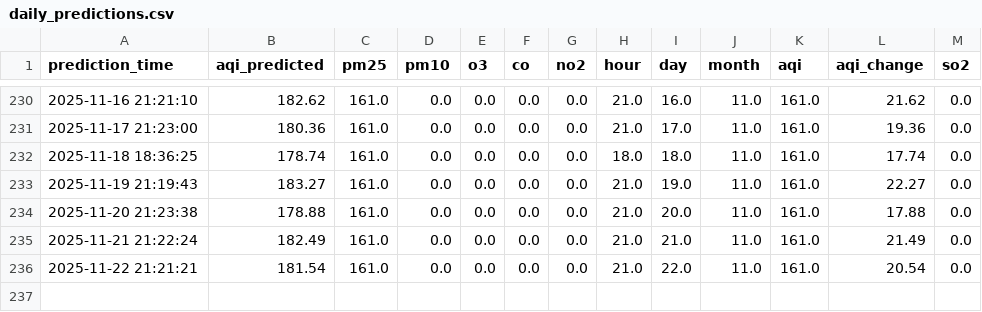
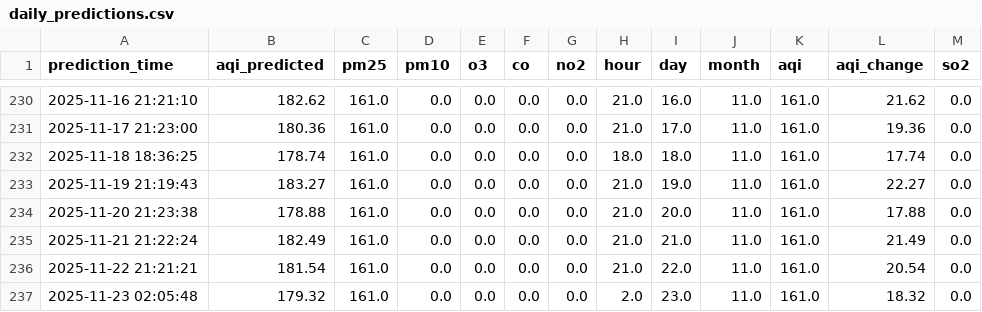
Before and after one commit to manavbirjani/karachi-aqi, a CSV file: data/daily_predictions.csv, drawn as a sheet; only a part is shown, gaps mark what is left out; the diff names each change by its address in the sheet, - before the commit and + after, or states it on an @@ line.

Commit message:
📊 New AQI prediction (with retrained model)

```diff
--- a/data/daily_predictions.csv
+++ b/data/daily_predictions.csv
+row 237: 2025-11-23 02:05:48 | 179.32 | 161.0 | 0.0 | 0.0 | 0.0 | 0.0 | 2.0 | 23.0 | 11.0 | 161.0 | 18.32 | 0.0
```
